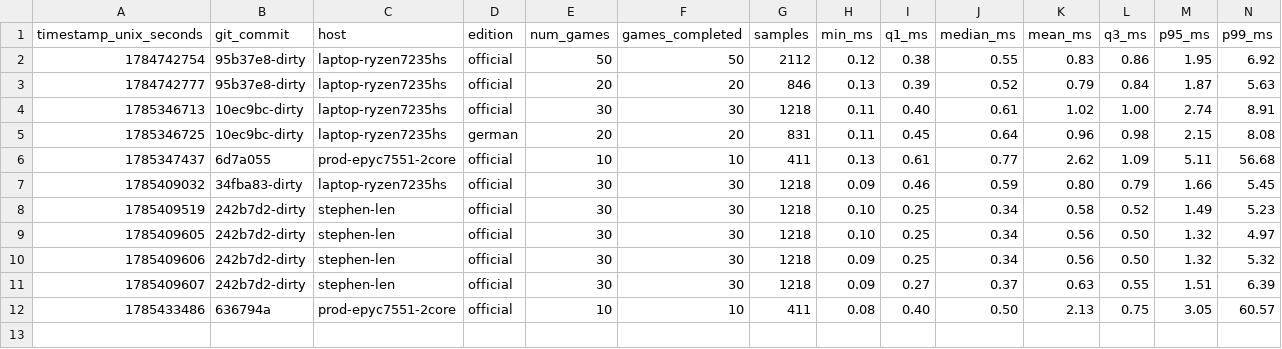
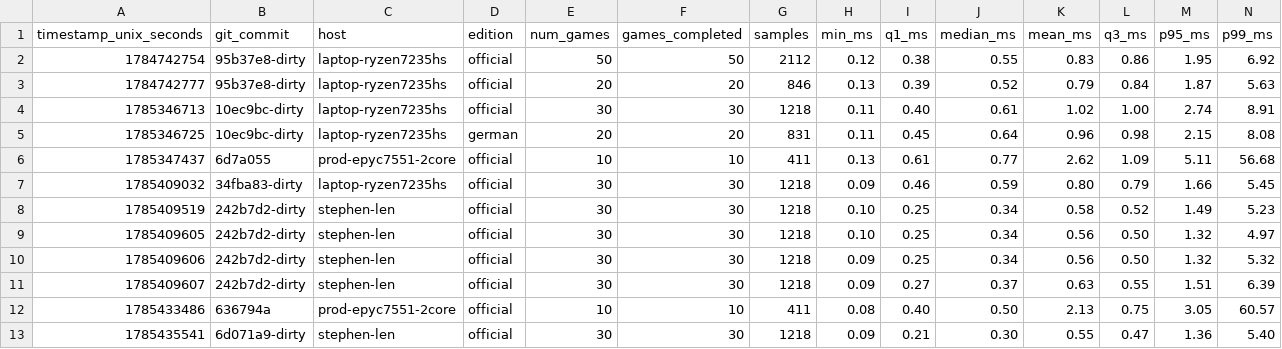
Before and after one commit to SteveStyle/scrabble-px, a CSV file: crates/server-game/examples/engine_timing_results.csv, drawn as a sheet; only a part is shown; rows hold the shown columns only; the diff names each change by its address in the sheet, - before the commit and + after, or states it on an @@ line.

```diff
--- a/crates/server-game/examples/engine_timing_results.csv
+++ b/crates/server-game/examples/engine_timing_results.csv
+row 13: 1785435541 | 6d071a9-dirty | stephen-len | official | 30 | 30 | 1218 | 0.09 | 0.21 | 0.30 | 0.55 | 0.47 | 1.36 | 5.40
```
Also changed, not shown: 2 other files.
